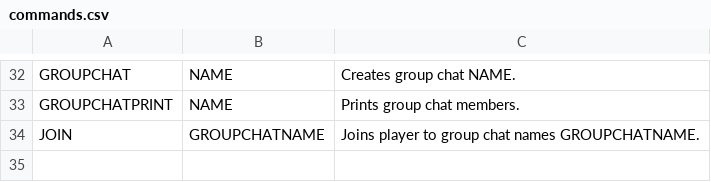
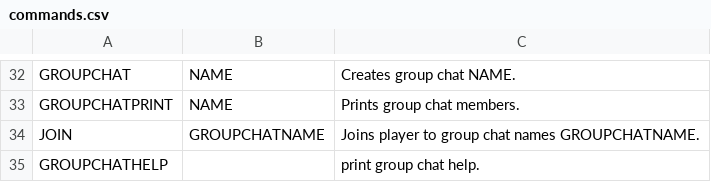
Before and after one commit to gildir/CS321-2018F-002, a CSV file: src/commands.csv, drawn as a sheet; only a part is shown, gaps mark what is left out.

Commit message:
help

```diff
--- a/src/commands.csv
+++ b/src/commands.csv
@@ -34 +34,2 @@ GROUPCHATPRINT,NAME,Prints group chat members.
 JOIN,GROUPCHATNAME,Joins player to group chat names GROUPCHATNAME.
+GROUPCHATHELP,,print group chat help.
```
Also changed, not shown: 1 other file.
